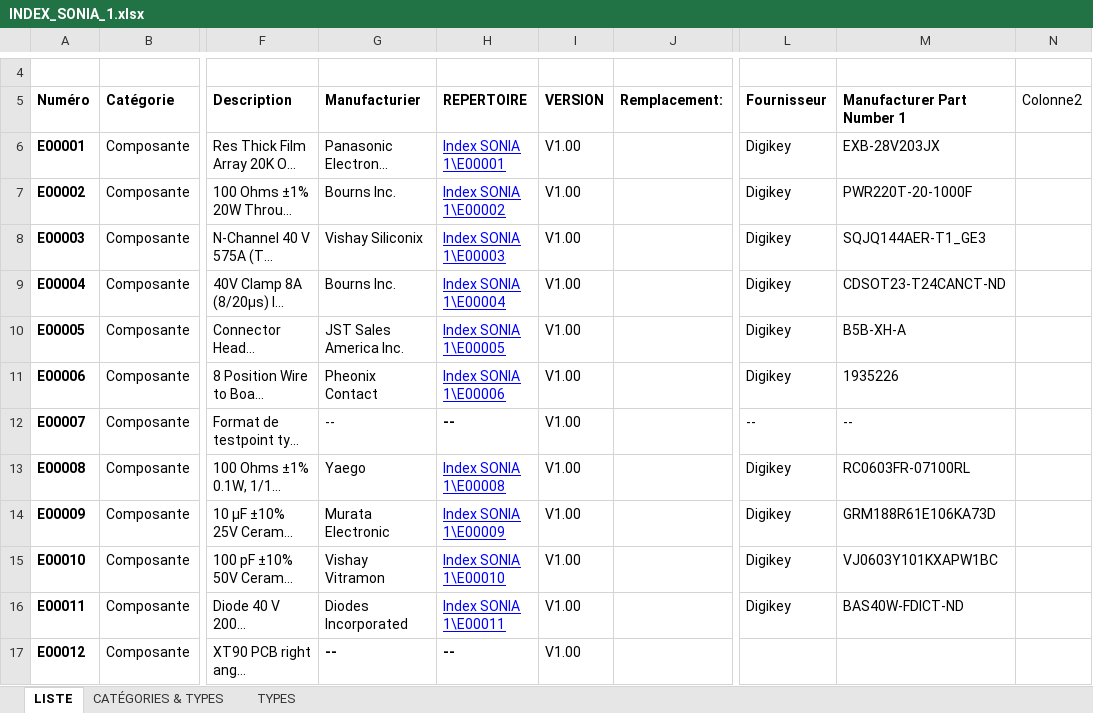
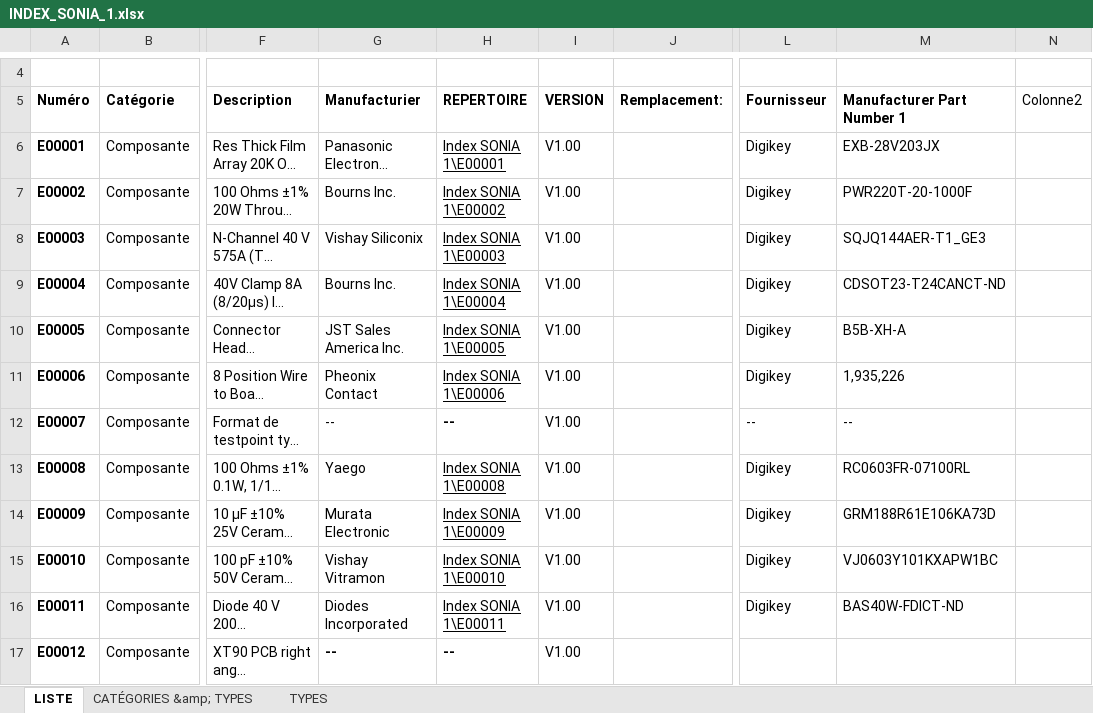
Before and after one commit to sonia-auv/hardware-BMS, an Excel workbook: Index SONIA 1/INDEX_SONIA_1.xlsx, sheet LISTE, drawn as a sheet; only a part is shown, gaps mark what is left out; long unchanged cells end in …; values as stored, in another font and other column widths than the file's, no borders; table styles not drawn; the diff covers the shown part only; the diff names each change by its address in the sheet, - before the commit and + after, or states it on an @@ line.

Commit message:
ajout stm32 modification excel

```diff
--- a/Index SONIA 1/INDEX_SONIA_1.xlsx (sheet LISTE)
+++ b/Index SONIA 1/INDEX_SONIA_1.xlsx (sheet LISTE)
-sheet tab: CATÉGORIES & TYPES
+sheet tab: CATÉGORIES &amp; TYPES
-H6:H11 text colour: #0000FF
+H6:H11 text colour: black
-M11 (Manufacturer Part Number 1): 1935226
+M11 (Manufacturer Part Number 1): 1,935,226
-H13:H16 text colour: #0000FF
+H13:H16 text colour: black
```
Also changed, not shown: 1 added row and cell formats elsewhere in this sheet.
